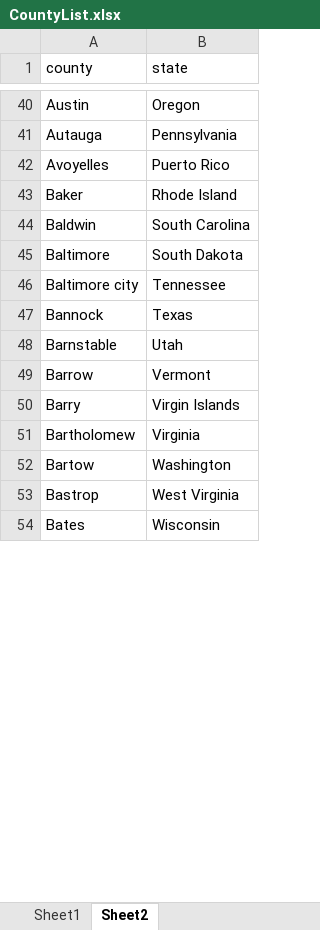
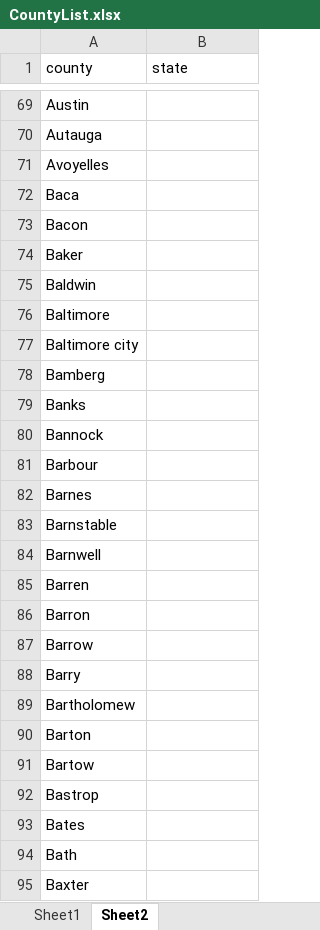
Before and after one commit to direwolfvm/covid-19, an Excel workbook: coronavirus/CountyList.xlsx, sheet Sheet2, drawn as a sheet; only a part is shown, gaps mark what is left out; values as stored, in another font and other column widths than the file's, no borders; addresses are those after the commit; the diff covers the shown part only; the diff names each change by its address in the sheet, - before the commit and + after, or states it on an @@ line.

```diff
--- a/coronavirus/CountyList.xlsx (sheet Sheet2)
+++ b/coronavirus/CountyList.xlsx (sheet Sheet2)
-B69 (state): Oregon
+B69 (state): (empty)
-B70 (state): Pennsylvania
+B70 (state): (empty)
-B71 (state): Puerto Rico
+B71 (state): (empty)
+row 72: Baca
+row 73: Bacon
-B74 (state): Rhode Island
+B74 (state): (empty)
-B75 (state): South Carolina
+B75 (state): (empty)
-B76 (state): South Dakota
+B76 (state): (empty)
-B77 (state): Tennessee
+B77 (state): (empty)
+row 78: Bamberg
+row 79: Banks
-B80 (state): Texas
+B80 (state): (empty)
+row 81: Barbour
+row 82: Barnes
-B83 (state): Utah
+B83 (state): (empty)
+row 84: Barnwell
+row 85: Barren
+row 86: Barron
-B87 (state): Vermont
+B87 (state): (empty)
-B88 (state): Virgin Islands
+B88 (state): (empty)
-B89 (state): Virginia
+B89 (state): (empty)
+row 90: Barton
-B91 (state): Washington
+B91 (state): (empty)
-B92 (state): West Virginia
+B92 (state): (empty)
-B93 (state): Wisconsin
+B93 (state): (empty)
+row 94: Bath
+row 95: Baxter
```
Also changed, not shown: 451 added rows and 28 edited cells elsewhere in this sheet, 34 other files.
